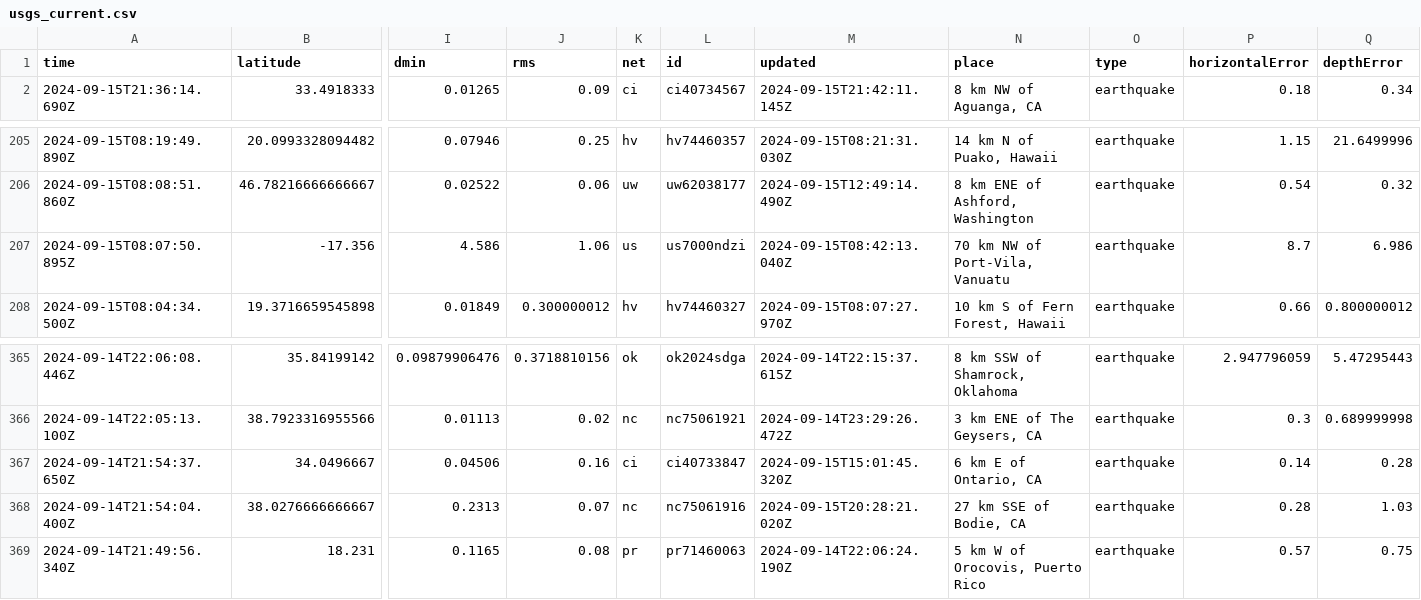
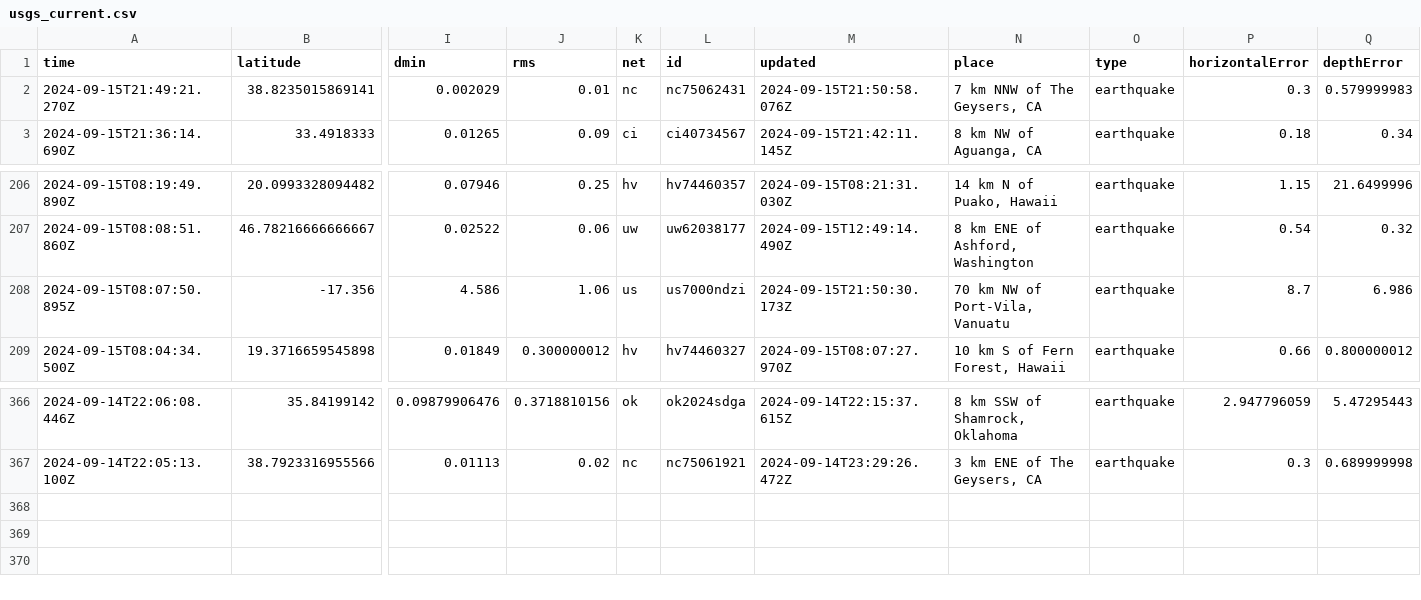
Before and after one commit to HowardTan-repo/demo-github-actions, a CSV file: usgs_current.csv, drawn as a sheet; only a part is shown, gaps mark what is left out; removed rows and columns are numbered as before the commit, all else as after; rows hold the shown columns only; the diff names each change by its address in the sheet, - before the commit and + after, or states it on an @@ line.

```diff
--- a/usgs_current.csv
+++ b/usgs_current.csv
+row 2: 2024-09-15T21:49:21.270Z | 38.8235015869141 | 0.002029 | 0.01 | nc | nc75062431 | 2024-09-15T21:50:58.076Z | 7 km NNW of The Geysers, CA | earthquake | 0.3 | 0.579999983
-M208 (updated): 2024-09-15T08:42:13.040Z
+M208 (updated): 2024-09-15T21:50:30.173Z
-row 367: 2024-09-14T21:54:37.650Z | 34.0496667 | 0.04506 | 0.16 | ci | ci40733847 | 2024-09-15T15:01:45.320Z | 6 km E of Ontario, CA | earthquake | 0.14 | 0.28
-row 368: 2024-09-14T21:54:04.400Z | 38.0276666666667 | 0.2313 | 0.07 | nc | nc75061916 | 2024-09-15T20:28:21.020Z | 27 km SSE of Bodie, CA | earthquake | 0.28 | 1.03
-row 369: 2024-09-14T21:49:56.340Z | 18.231 | 0.1165 | 0.08 | pr | pr71460063 | 2024-09-14T22:06:24.190Z | 5 km W of Orocovis, Puerto Rico | earthquake | 0.57 | 0.75
```
Also changed, not shown: 1 other file.
